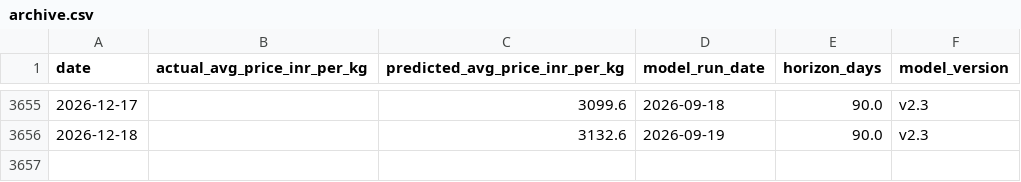
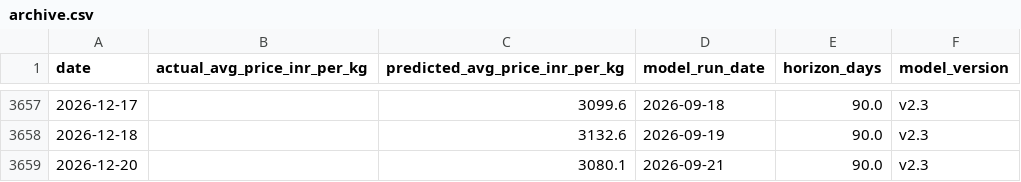
Before and after one commit to josephsebk/CardamomPulse, a CSV file: cardamom_webapp/data/archive.csv, drawn as a sheet; only a part is shown, gaps mark what is left out; the diff covers the shown part only.

```diff
--- a/cardamom_webapp/data/archive.csv
+++ b/cardamom_webapp/data/archive.csv
@@ -3656 +3658,2 @@ date,actual_avg_price_inr_per_kg,predicted_avg_price_inr_per_kg,model_run_date,h
 2026-12-18,,3132.6,2026-09-19,90.0,v2.3
+2026-12-20,,3080.1,2026-09-21,90.0,v2.3
```
Also changed, not shown: 9 added rows, 7 removed rows and 1 edited cell elsewhere in this file, 4 other files.
